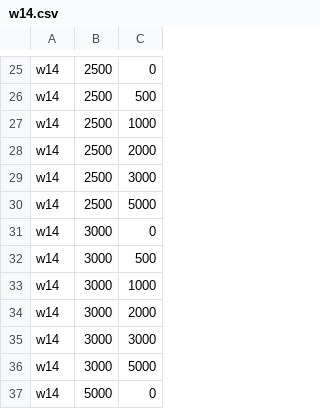
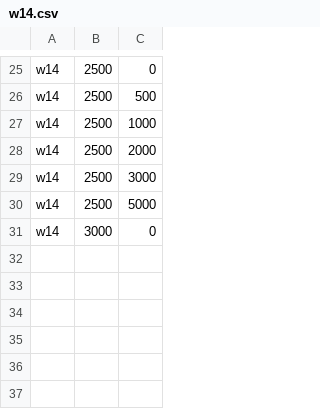
Before and after one commit to pbhandar2/CacheLib, a CSV file: experiments/data/custom_tier_sizes/w14.csv, drawn as a sheet; only a part is shown, gaps mark what is left out; the diff names each change by its address in the sheet, - before the commit and + after, or states it on an @@ line.

Commit message:
update w14

```diff
--- a/experiments/data/custom_tier_sizes/w14.csv
+++ b/experiments/data/custom_tier_sizes/w14.csv
-row 32: w14 | 3000 | 500
-row 33: w14 | 3000 | 1000
-row 34: w14 | 3000 | 2000
-row 35: w14 | 3000 | 3000
-row 36: w14 | 3000 | 5000
-row 37: w14 | 5000 | 0
```
